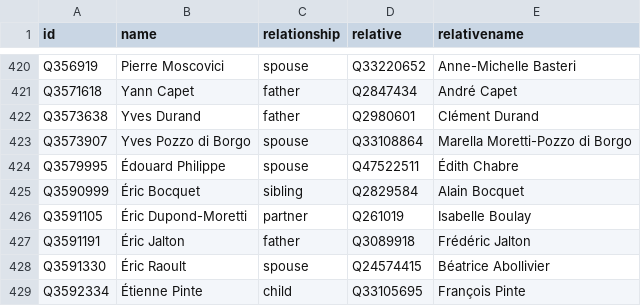
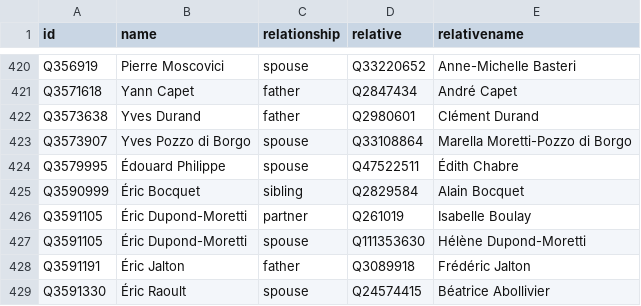
Before and after one commit to every-politician-scrapers/france-cabinet, a CSV file: html/family.csv, drawn as a sheet; only a part is shown, gaps mark what is left out; the shorter side is filled out with more unchanged rows; the diff names each change by its address in the sheet, - before the commit and + after, or states it on an @@ line.

Commit message:
PCB update

```diff
--- a/html/family.csv
+++ b/html/family.csv
+row 427: Q3591105 | Éric Dupond-Moretti | spouse | Q111353630 | Hélène Dupond-Moretti
```
